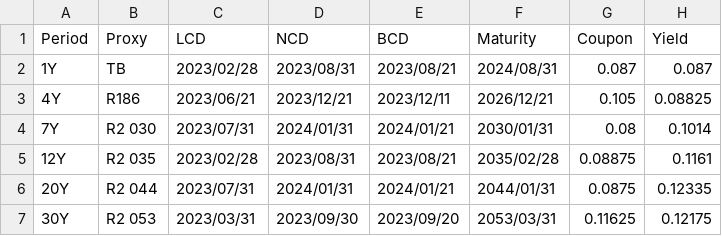
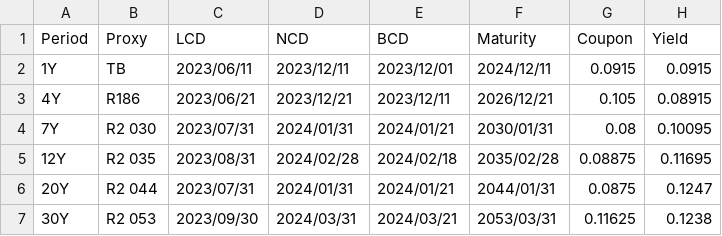
Before and after one commit to Rebel1124/bond-optimizer, a CSV file: bondMetrics.csv, drawn as a sheet.

```diff
--- a/bondMetrics.csv
+++ b/bondMetrics.csv
@@ -1,7 +1,7 @@
 Period,Proxy,LCD,NCD,BCD,Maturity,Coupon,Yield
-1Y,TB,2023/02/28,2023/08/31,2023/08/21,2024/08/31,0.087,0.087
-4Y,R186,2023/06/21,2023/12/21,2023/12/11,2026/12/21,0.105,0.08825
-7Y,R2 030,2023/07/31,2024/01/31,2024/01/21,2030/01/31,0.08,0.1014
-12Y,R2 035,2023/02/28,2023/08/31,2023/08/21,2035/02/28,0.08875,0.1161
-20Y,R2 044,2023/07/31,2024/01/31,2024/01/21,2044/01/31,0.0875,0.12335
-30Y,R2 053,2023/03/31,2023/09/30,2023/09/20,2053/03/31,0.11625,0.12175
+1Y,TB,2023/06/11,2023/12/11,2023/12/01,2024/12/11,0.0915,0.0915
+4Y,R186,2023/06/21,2023/12/21,2023/12/11,2026/12/21,0.105,0.08915
+7Y,R2 030,2023/07/31,2024/01/31,2024/01/21,2030/01/31,0.08,0.10095
+12Y,R2 035,2023/08/31,2024/02/28,2024/02/18,2035/02/28,0.08875,0.11695
+20Y,R2 044,2023/07/31,2024/01/31,2024/01/21,2044/01/31,0.0875,0.1247
+30Y,R2 053,2023/09/30,2024/03/31,2024/03/21,2053/03/31,0.11625,0.1238
```
Also changed, not shown: 1 other file.
